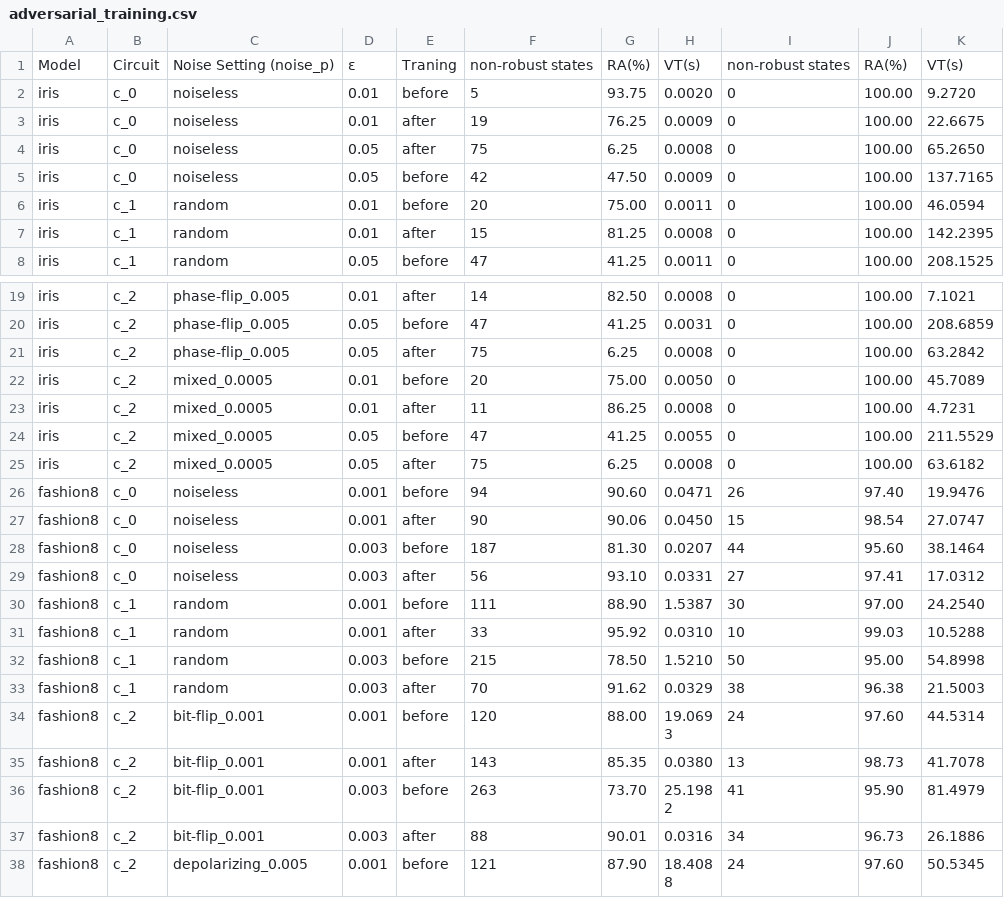
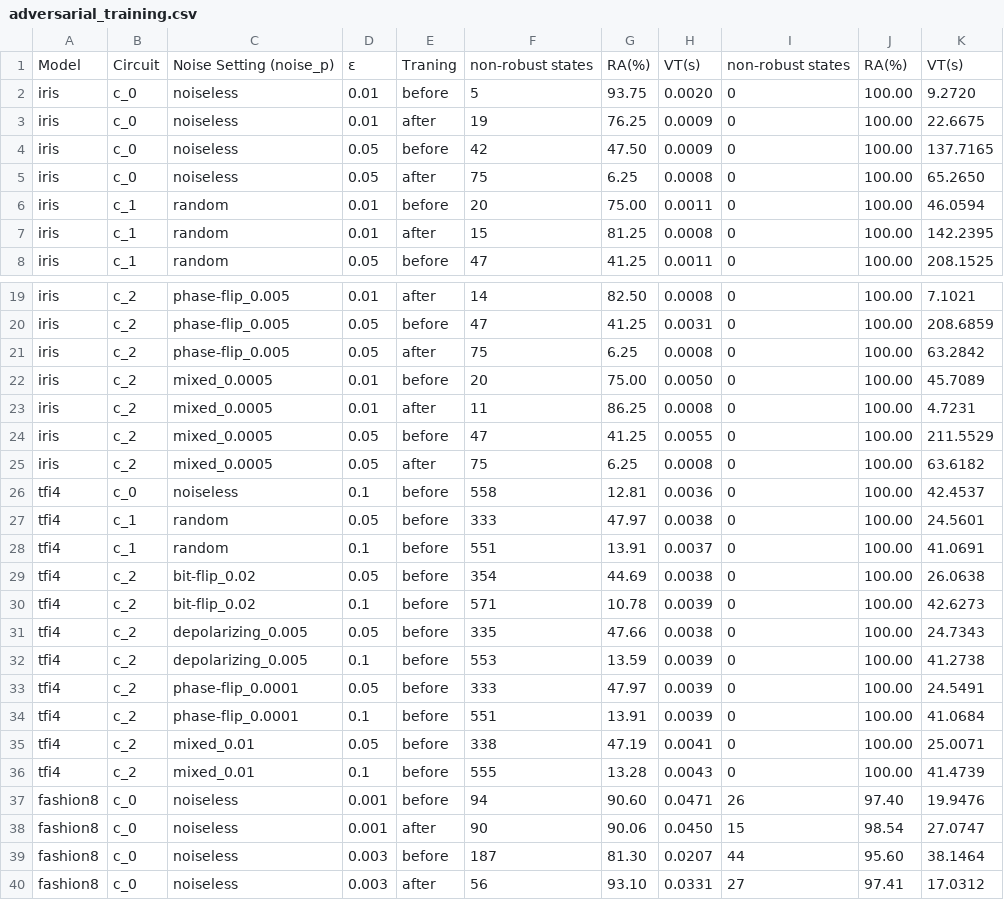
Before and after one commit to Veri-Q/VeriQR, a CSV file: py_module/Local/results/adversarial_training.csv, drawn as a sheet; only a part is shown, gaps mark what is left out; the shorter side is filled out with more unchanged rows.

```diff
--- a/py_module/Local/results/adversarial_training.csv
+++ b/py_module/Local/results/adversarial_training.csv
@@ -3,4 +3,4 @@ iris,c_0,noiseless,0.01,before,5,93.75,0.0020,0,100.00,9.2720
 iris,c_0,noiseless,0.01,after,19,76.25,0.0009,0,100.00,22.6675
+iris,c_0,noiseless,0.05,before,42,47.50,0.0009,0,100.00,137.7165
 iris,c_0,noiseless,0.05,after,75,6.25,0.0008,0,100.00,65.2650
-iris,c_0,noiseless,0.05,before,42,47.50,0.0009,0,100.00,137.7165
 iris,c_1,random,0.01,before,20,75.00,0.0011,0,100.00,46.0594
@@ -25,2 +25,13 @@ iris,c_2,mixed_0.0005,0.05,before,47,41.25,0.0055,0,100.00,211.5529
 iris,c_2,mixed_0.0005,0.05,after,75,6.25,0.0008,0,100.00,63.6182
+tfi4,c_0,noiseless,0.1,before,558,12.81,0.0036,0,100.00,42.4537
+tfi4,c_1,random,0.05,before,333,47.97,0.0038,0,100.00,24.5601
+tfi4,c_1,random,0.1,before,551,13.91,0.0037,0,100.00,41.0691
+tfi4,c_2,bit-flip_0.02,0.05,before,354,44.69,0.0038,0,100.00,26.0638
+tfi4,c_2,bit-flip_0.02,0.1,before,571,10.78,0.0039,0,100.00,42.6273
+tfi4,c_2,depolarizing_0.005,0.05,before,335,47.66,0.0038,0,100.00,24.7343
+tfi4,c_2,depolarizing_0.005,0.1,before,553,13.59,0.0039,0,100.00,41.2738
+tfi4,c_2,phase-flip_0.0001,0.05,before,333,47.97,0.0039,0,100.00,24.5491
+tfi4,c_2,phase-flip_0.0001,0.1,before,551,13.91,0.0039,0,100.00,41.0684
+tfi4,c_2,mixed_0.01,0.05,before,338,47.19,0.0041,0,100.00,25.0071
+tfi4,c_2,mixed_0.01,0.1,before,555,13.28,0.0043,0,100.00,41.4739
 fashion8,c_0,noiseless,0.001,before,94,90.60,0.0471,26,97.40,19.9476
```
Also changed, not shown: 15 other files.
